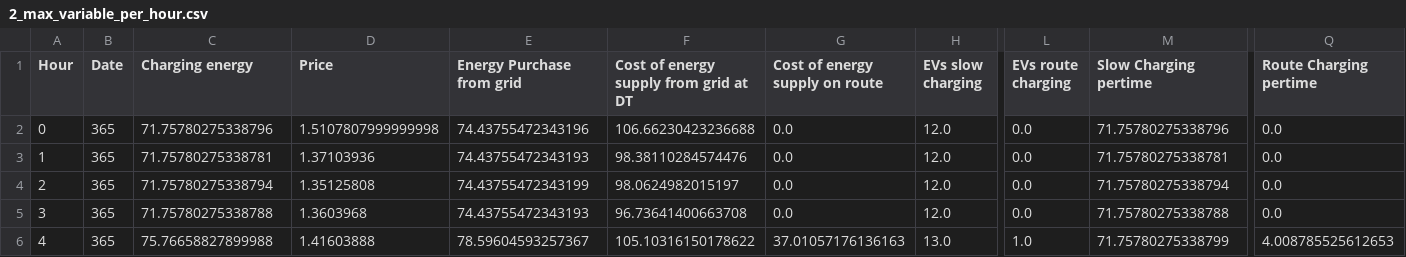
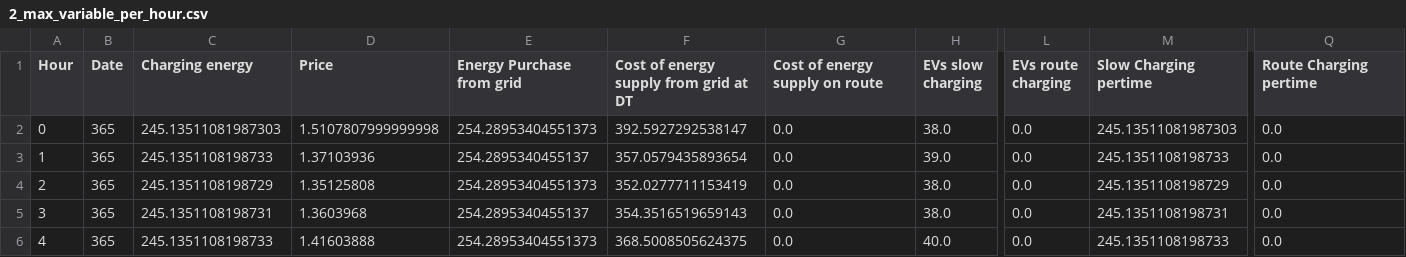
Before and after one commit to mcarolinagilr/eFleetPlan, a CSV file: data/Output/schedule_2/Results/2_max_variable_per_hour.csv, drawn as a sheet; only a part is shown, gaps mark what is left out; the diff covers the shown part only; the diff names each change by its address in the sheet, - before the commit and + after, or states it on an @@ line.

```diff
--- a/data/Output/schedule_2/Results/2_max_variable_per_hour.csv
+++ b/data/Output/schedule_2/Results/2_max_variable_per_hour.csv
-C2 (Charging energy): 71.75780275338796
+C2 (Charging energy): 245.13511081987303
-E2 (Energy Purchase from grid): 74.43755472343196
+E2 (Energy Purchase from grid): 254.28953404551373
-F2: 106.66230423236688
+F2: 392.5927292538147
-H2 (EVs slow charging): 12.0
+H2 (EVs slow charging): 38.0
-M2 (Slow Charging pertime): 71.75780275338796
+M2 (Slow Charging pertime): 245.13511081987303
-C3 (Charging energy): 71.75780275338781
+C3 (Charging energy): 245.1351108198733
-E3 (Energy Purchase from grid): 74.43755472343193
+E3 (Energy Purchase from grid): 254.2895340455137
-F3: 98.38110284574476
+F3: 357.0579435893654
-H3 (EVs slow charging): 12.0
+H3 (EVs slow charging): 39.0
-M3 (Slow Charging pertime): 71.75780275338781
+M3 (Slow Charging pertime): 245.1351108198733
-C4 (Charging energy): 71.75780275338794
+C4 (Charging energy): 245.1351108198729
-E4 (Energy Purchase from grid): 74.43755472343199
+E4 (Energy Purchase from grid): 254.28953404551373
-F4: 98.0624982015197
+F4: 352.0277711153419
-H4:H5 (EVs slow charging): 12.0
+H4:H5 (EVs slow charging): 38.0
-M4 (Slow Charging pertime): 71.75780275338794
+M4 (Slow Charging pertime): 245.1351108198729
-C5 (Charging energy): 71.75780275338788
+C5 (Charging energy): 245.1351108198731
-E5 (Energy Purchase from grid): 74.43755472343193
+E5 (Energy Purchase from grid): 254.2895340455137
-F5: 96.73641400663708
+F5: 354.3516519659143
-M5 (Slow Charging pertime): 71.75780275338788
+M5 (Slow Charging pertime): 245.1351108198731
-C6 (Charging energy): 75.76658827899988
+C6 (Charging energy): 245.1351108198733
-E6 (Energy Purchase from grid): 78.59604593257367
+E6 (Energy Purchase from grid): 254.28953404551373
-F6: 105.10316150178622
+F6: 368.5008505624375
-G6 (Cost of energy supply on route): 37.01057176136163
+G6 (Cost of energy supply on route): 0.0
-H6 (EVs slow charging): 13.0
+H6 (EVs slow charging): 40.0
-L6 (EVs route charging): 1.0
+L6 (EVs route charging): 0.0
-M6 (Slow Charging pertime): 71.75780275338799
+M6 (Slow Charging pertime): 245.1351108198733
-Q6 (Route Charging pertime): 4.008785525612653
+Q6 (Route Charging pertime): 0.0
```
Also changed, not shown: 138 edited cells elsewhere in this file, data/Output/schedule_2/Results/2_avg_variable_per_hour.csv, data/Output/schedule_2/Results/2_sum_variable_per_hour.csv, 40 other files.
